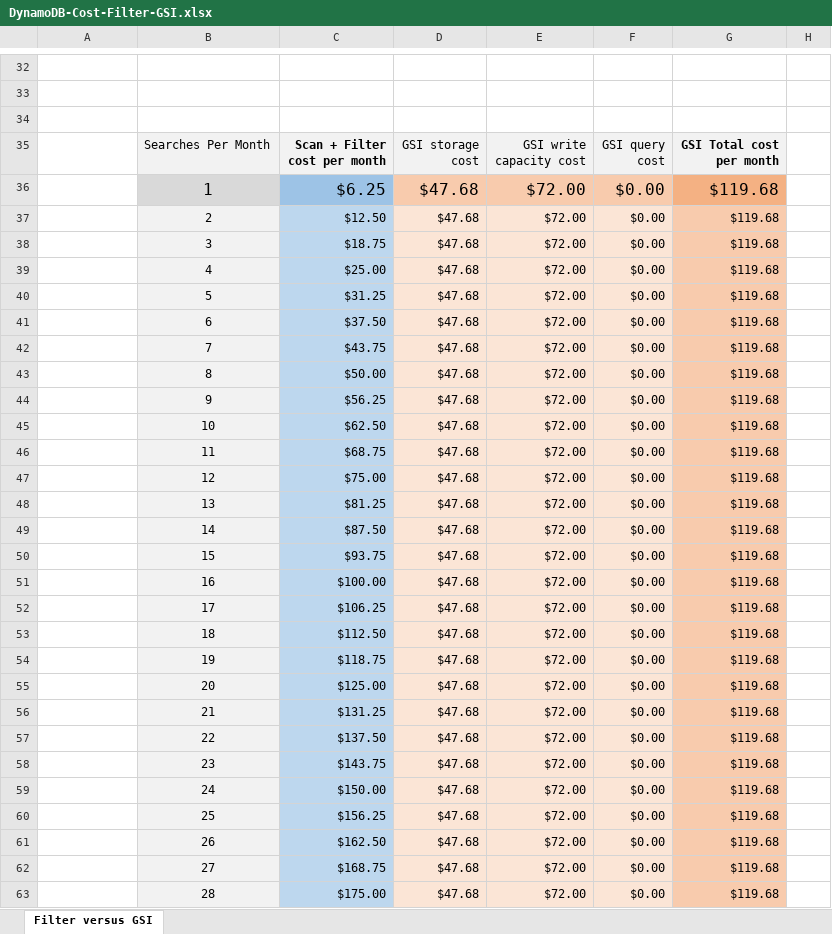
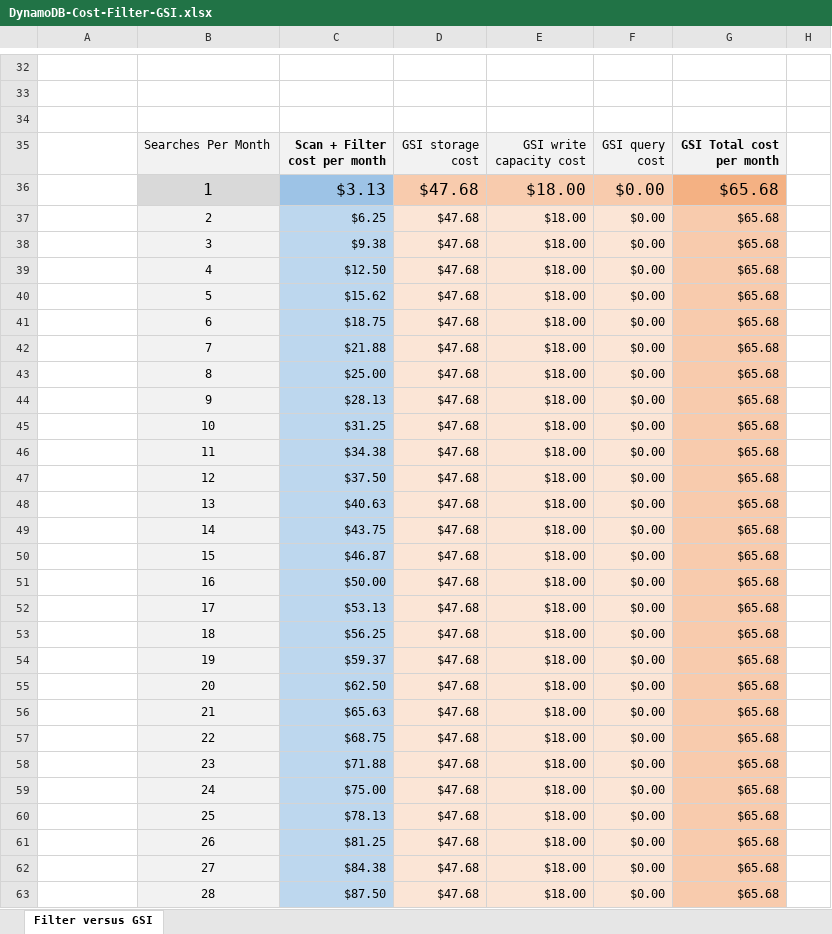
Before and after one commit to robm26/cost, an Excel workbook: FilterOrGSI/DynamoDB-Cost-Filter-GSI.xlsx, sheet Filter versus GSI, drawn as a sheet; only a part is shown, gaps mark what is left out; values as stored, in another font and other column widths than the file's, no borders; charts and pictures not drawn; the diff covers the shown part only; the diff names each change by its address in the sheet, - before the commit and + after, or states it on an @@ line.

```diff
--- a/FilterOrGSI/DynamoDB-Cost-Filter-GSI.xlsx (sheet Filter versus GSI)
+++ b/FilterOrGSI/DynamoDB-Cost-Filter-GSI.xlsx (sheet Filter versus GSI)
-C36: $6.25
+C36: $3.13
-E36:E63: $72.00
+E36:E63: $18.00
-G36:G63: $119.68
+G36:G63: $65.68
-C37: $12.50
+C37: $6.25
-C38: $18.75
+C38: $9.38
-C39: $25.00
+C39: $12.50
-C40: $31.25
+C40: $15.62
-C41: $37.50
+C41: $18.75
-C42: $43.75
+C42: $21.88
-C43: $50.00
+C43: $25.00
-C44: $56.25
+C44: $28.13
-C45: $62.50
+C45: $31.25
-C46: $68.75
+C46: $34.38
-C47: $75.00
+C47: $37.50
-C48: $81.25
+C48: $40.63
-C49: $87.50
+C49: $43.75
-C50: $93.75
+C50: $46.87
-C51: $100.00
+C51: $50.00
-C52: $106.25
+C52: $53.13
-C53: $112.50
+C53: $56.25
-C54: $118.75
+C54: $59.37
-C55: $125.00
+C55: $62.50
-C56: $131.25
+C56: $65.63
-C57: $137.50
+C57: $68.75
-C58: $143.75
+C58: $71.88
-C59: $150.00
+C59: $75.00
-C60: $156.25
+C60: $78.13
-C61: $162.50
+C61: $81.25
-C62: $168.75
+C62: $84.38
-C63: $175.00
+C63: $87.50
```
Also changed, not shown: 9 edited cells elsewhere in this sheet, charts or pictures, AutoScaling/DynamoDB-Cost-AutoScaling.xlsx, 4 other files.
